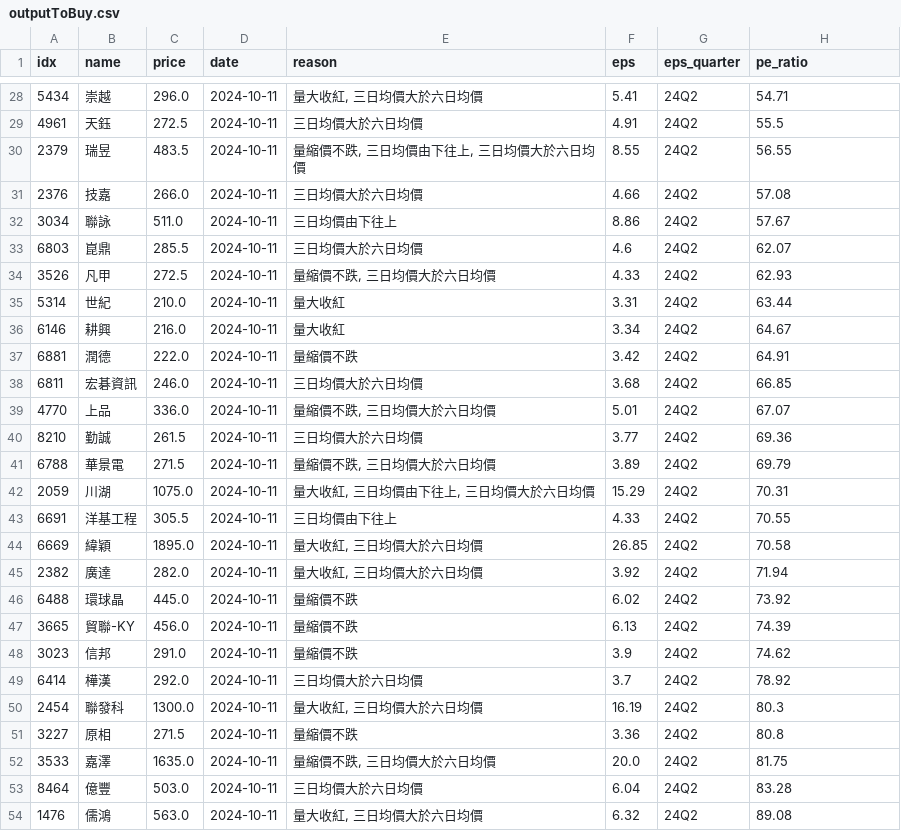
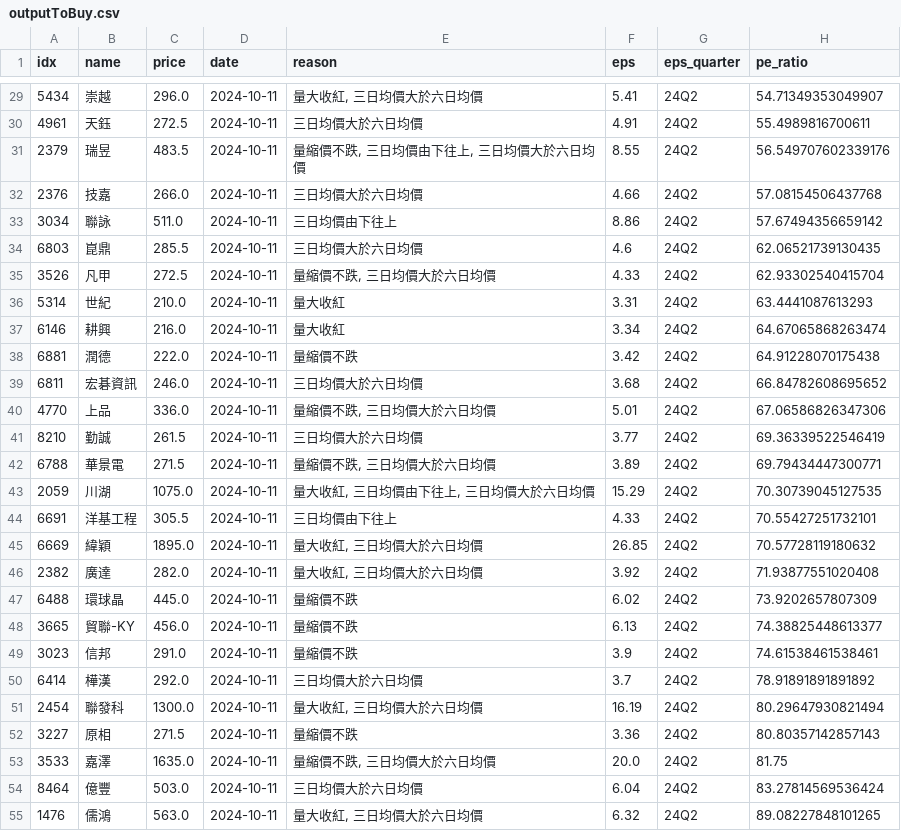
Before and after one commit to aplusman/twstock, a CSV file: data/outputToBuy.csv, drawn as a sheet; only a part is shown, gaps mark what is left out; the diff covers the shown part only.

```diff
--- a/data/outputToBuy.csv
+++ b/data/outputToBuy.csv
@@ -28,27 +29,27 @@ idx,name,price,date,reason,eps,eps_quarter,pe_ratio
-5434,崇越,296.0,2024-10-11,"量大收紅, 三日均價大於六日均價",5.41,24Q2,54.71
-4961,天鈺,272.5,2024-10-11,三日均價大於六日均價,4.91,24Q2,55.5
-2379,瑞昱,483.5,2024-10-11,"量縮價不跌, 三日均價由下往上, 三日均價大於六日均價",8.55,24Q2,56.55
-2376,技嘉,266.0,2024-10-11,三日均價大於六日均價,4.66,24Q2,57.08
-3034,聯詠,511.0,2024-10-11,三日均價由下往上,8.86,24Q2,57.67
-6803,崑鼎,285.5,2024-10-11,三日均價大於六日均價,4.6,24Q2,62.07
-3526,凡甲,272.5,2024-10-11,"量縮價不跌, 三日均價大於六日均價",4.33,24Q2,62.93
-5314,世紀,210.0,2024-10-11,量大收紅,3.31,24Q2,63.44
-6146,耕興,216.0,2024-10-11,量大收紅,3.34,24Q2,64.67
-6881,潤德,222.0,2024-10-11,量縮價不跌,3.42,24Q2,64.91
-6811,宏碁資訊,246.0,2024-10-11,三日均價大於六日均價,3.68,24Q2,66.85
-4770,上品,336.0,2024-10-11,"量縮價不跌, 三日均價大於六日均價",5.01,24Q2,67.07
-8210,勤誠,261.5,2024-10-11,三日均價大於六日均價,3.77,24Q2,69.36
-6788,華景電,271.5,2024-10-11,"量縮價不跌, 三日均價大於六日均價",3.89,24Q2,69.79
-2059,川湖,1075.0,2024-10-11,"量大收紅, 三日均價由下往上, 三日均價大於六日均價",15.29,24Q2,70.31
-6691,洋基工程,305.5,2024-10-11,三日均價由下往上,4.33,24Q2,70.55
-6669,緯穎,1895.0,2024-10-11,"量大收紅, 三日均價大於六日均價",26.85,24Q2,70.58
-2382,廣達,282.0,2024-10-11,"量大收紅, 三日均價大於六日均價",3.92,24Q2,71.94
-6488,環球晶,445.0,2024-10-11,量縮價不跌,6.02,24Q2,73.92
-3665,貿聯-KY,456.0,2024-10-11,量縮價不跌,6.13,24Q2,74.39
-3023,信邦,291.0,2024-10-11,量縮價不跌,3.9,24Q2,74.62
-6414,樺漢,292.0,2024-10-11,三日均價大於六日均價,3.7,24Q2,78.92
-2454,聯發科,1300.0,2024-10-11,"量大收紅, 三日均價大於六日均價",16.19,24Q2,80.3
-3227,原相,271.5,2024-10-11,量縮價不跌,3.36,24Q2,80.8
+5434,崇越,296.0,2024-10-11,"量大收紅, 三日均價大於六日均價",5.41,24Q2,54.71349353049907
+4961,天鈺,272.5,2024-10-11,三日均價大於六日均價,4.91,24Q2,55.4989816700611
+2379,瑞昱,483.5,2024-10-11,"量縮價不跌, 三日均價由下往上, 三日均價大於六日均價",8.55,24Q2,56.549707602339176
+2376,技嘉,266.0,2024-10-11,三日均價大於六日均價,4.66,24Q2,57.08154506437768
+3034,聯詠,511.0,2024-10-11,三日均價由下往上,8.86,24Q2,57.67494356659142
+6803,崑鼎,285.5,2024-10-11,三日均價大於六日均價,4.6,24Q2,62.06521739130435
+3526,凡甲,272.5,2024-10-11,"量縮價不跌, 三日均價大於六日均價",4.33,24Q2,62.93302540415704
+5314,世紀,210.0,2024-10-11,量大收紅,3.31,24Q2,63.4441087613293
+6146,耕興,216.0,2024-10-11,量大收紅,3.34,24Q2,64.67065868263474
+6881,潤德,222.0,2024-10-11,量縮價不跌,3.42,24Q2,64.91228070175438
+6811,宏碁資訊,246.0,2024-10-11,三日均價大於六日均價,3.68,24Q2,66.84782608695652
+4770,上品,336.0,2024-10-11,"量縮價不跌, 三日均價大於六日均價",5.01,24Q2,67.06586826347306
+8210,勤誠,261.5,2024-10-11,三日均價大於六日均價,3.77,24Q2,69.36339522546419
+6788,華景電,271.5,2024-10-11,"量縮價不跌, 三日均價大於六日均價",3.89,24Q2,69.79434447300771
+2059,川湖,1075.0,2024-10-11,"量大收紅, 三日均價由下往上, 三日均價大於六日均價",15.29,24Q2,70.30739045127535
+6691,洋基工程,305.5,2024-10-11,三日均價由下往上,4.33,24Q2,70.55427251732101
+6669,緯穎,1895.0,2024-10-11,"量大收紅, 三日均價大於六日均價",26.85,24Q2,70.57728119180632
+2382,廣達,282.0,2024-10-11,"量大收紅, 三日均價大於六日均價",3.92,24Q2,71.93877551020408
+6488,環球晶,445.0,2024-10-11,量縮價不跌,6.02,24Q2,73.9202657807309
+3665,貿聯-KY,456.0,2024-10-11,量縮價不跌,6.13,24Q2,74.38825448613377
+3023,信邦,291.0,2024-10-11,量縮價不跌,3.9,24Q2,74.61538461538461
+6414,樺漢,292.0,2024-10-11,三日均價大於六日均價,3.7,24Q2,78.91891891891892
+2454,聯發科,1300.0,2024-10-11,"量大收紅, 三日均價大於六日均價",16.19,24Q2,80.29647930821494
+3227,原相,271.5,2024-10-11,量縮價不跌,3.36,24Q2,80.80357142857143
 3533,嘉澤,1635.0,2024-10-11,"量縮價不跌, 三日均價大於六日均價",20.0,24Q2,81.75
-8464,億豐,503.0,2024-10-11,三日均價大於六日均價,6.04,24Q2,83.28
-1476,儒鴻,563.0,2024-10-11,"量大收紅, 三日均價大於六日均價",6.32,24Q2,89.08
+8464,億豐,503.0,2024-10-11,三日均價大於六日均價,6.04,24Q2,83.27814569536424
+1476,儒鴻,563.0,2024-10-11,"量大收紅, 三日均價大於六日均價",6.32,24Q2,89.08227848101265
```
Also changed, not shown: 1 added row and 53 edited cells elsewhere in this file.
